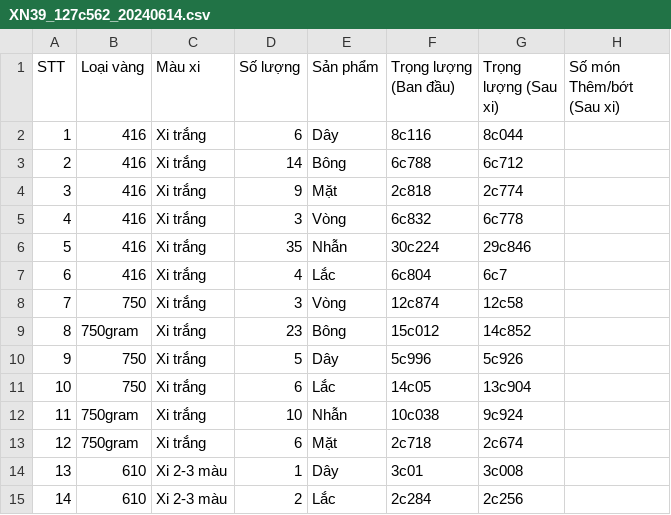
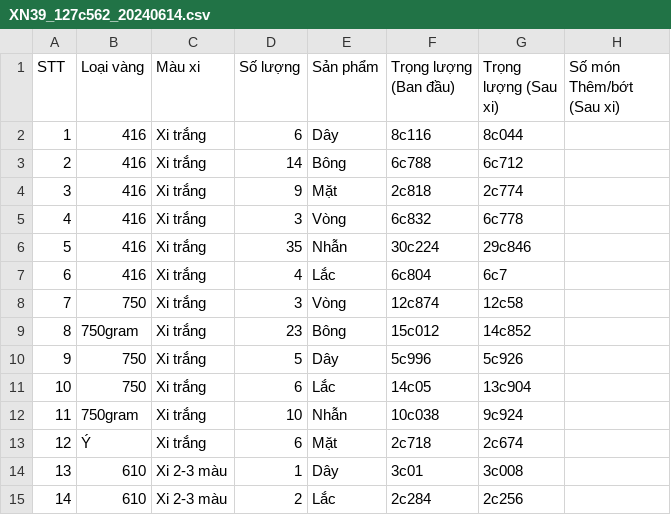
Before and after one commit to goldappversion3/HiepThanh_Data, a CSV file: source/data/page_XiNgoai/1/XN39_127c562_20240614.csv, drawn as a sheet; only a part is shown; the diff names each change by its address in the sheet, - before the commit and + after, or states it on an @@ line.

Commit message:
Update file

```diff
--- a/source/data/page_XiNgoai/1/XN39_127c562_20240614.csv
+++ b/source/data/page_XiNgoai/1/XN39_127c562_20240614.csv
-B13 (Loại vàng): 750gram
+B13 (Loại vàng): Ý
```
